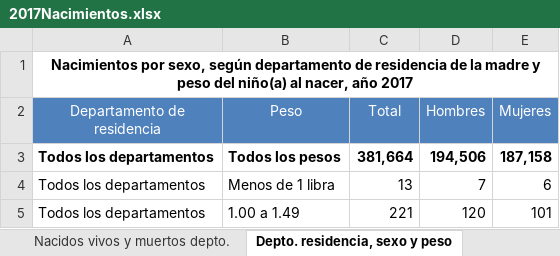
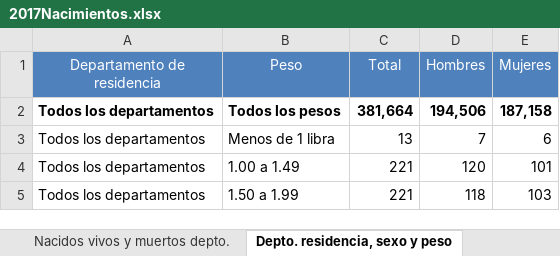
Before and after one commit to JoeBlock99/DataMiningProject1, an Excel workbook: Data/2017Nacimientos.xlsx, sheet Depto. residencia, sexo y peso, drawn as a sheet; only a part is shown; the shorter side is filled out with more unchanged rows; values as stored, in another font and other column widths than the file's, no borders; charts and pictures not drawn; the diff names each change by its address in the sheet, - before the commit and + after, or states it on an @@ line.

```diff
--- a/Data/2017Nacimientos.xlsx (sheet Depto. residencia, sexo y peso)
+++ b/Data/2017Nacimientos.xlsx (sheet Depto. residencia, sexo y peso)
-row 1: Nacimientos por sexo, según departamento de residencia de la madre y peso del niño(a) al nacer, año 2017
```
Also changed, not shown: sheet Edad madre, depto y municipio, sheet Asistencia recib. depto. y muni, sheet edad y grupos ocupacionales, sheet Edad, sexo y peso, sheet Edad, depto y pueblo, charts or pictures, Data/2016Nacimientos.xlsx, Data/2018Nacimientos.xlsx, 8 other files.
